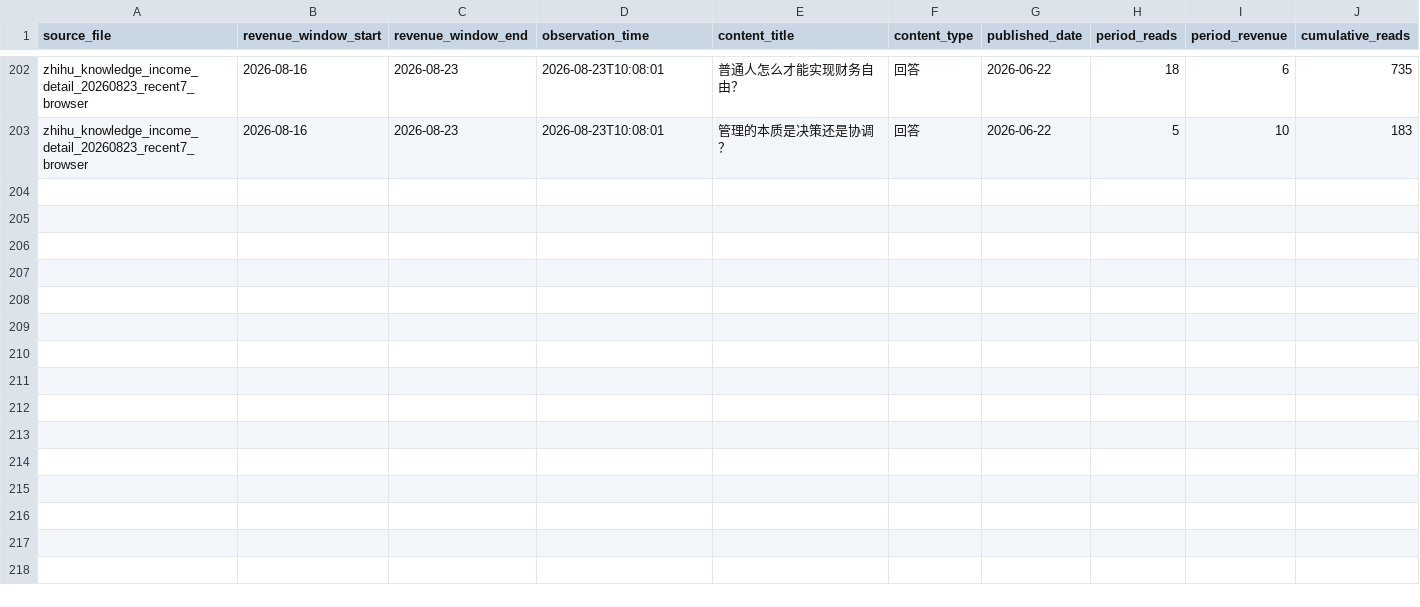
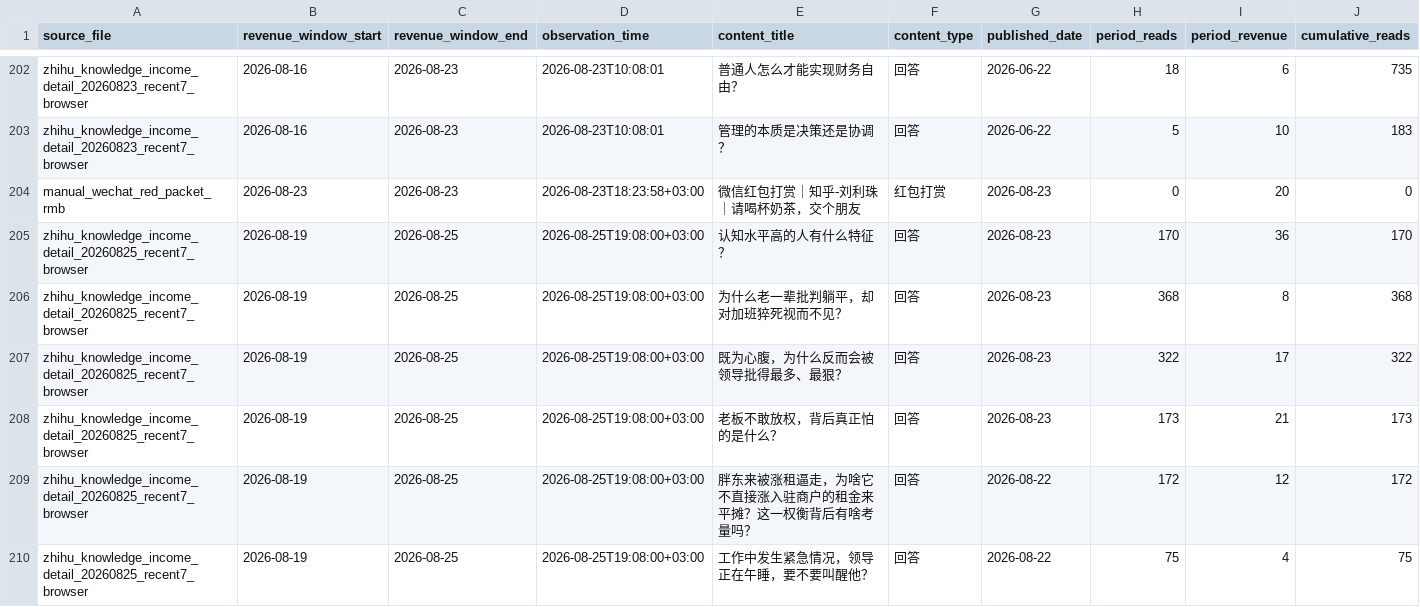
Before and after one commit to hfc59529-source/zhihu-os, a CSV file: data/revenue_observations.csv, drawn as a sheet; only a part is shown, gaps mark what is left out; rows hold the shown columns only; the diff names each change by its address in the sheet, - before the commit and + after, or states it on an @@ line.

```diff
--- a/data/revenue_observations.csv
+++ b/data/revenue_observations.csv
+row 204: manual_wechat_red_packet_rmb | 2026-08-23 | 2026-08-23 | 2026-08-23T18:23:58+03:00 | 微信红包打赏｜知乎-刘利珠｜请喝杯奶茶，交个朋友 | 红包打赏 | 2026-08-23 | 0 | 20 | 0
+row 205: zhihu_knowledge_income_detail_20260825_recent7_browser | 2026-08-19 | 2026-08-25 | 2026-08-25T19:08:00+03:00 | 认知水平高的人有什么特征？ | 回答 | 2026-08-23 | 170 | 36 | 170
+row 206: zhihu_knowledge_income_detail_20260825_recent7_browser | 2026-08-19 | 2026-08-25 | 2026-08-25T19:08:00+03:00 | 为什么老一辈批判躺平，却对加班猝死视而不见？ | 回答 | 2026-08-23 | 368 | 8 | 368
+row 207: zhihu_knowledge_income_detail_20260825_recent7_browser | 2026-08-19 | 2026-08-25 | 2026-08-25T19:08:00+03:00 | 既为心腹，为什么反而会被领导批得最多、最狠？ | 回答 | 2026-08-23 | 322 | 17 | 322
+row 208: zhihu_knowledge_income_detail_20260825_recent7_browser | 2026-08-19 | 2026-08-25 | 2026-08-25T19:08:00+03:00 | 老板不敢放权，背后真正怕的是什么？ | 回答 | 2026-08-23 | 173 | 21 | 173
+row 209: zhihu_knowledge_income_detail_20260825_recent7_browser | 2026-08-19 | 2026-08-25 | 2026-08-25T19:08:00+03:00 | 胖东来被涨租逼走，为啥它不直接涨入驻商户的租金来平摊？这一权衡背后有啥考量吗？ | 回答 | 2026-08-22 | 172 | 12 | 172
+row 210: zhihu_knowledge_income_detail_20260825_recent7_browser | 2026-08-19 | 2026-08-25 | 2026-08-25T19:08:00+03:00 | 工作中发生紧急情况，领导正在午睡，要不要叫醒他？ | 回答 | 2026-08-22 | 75 | 4 | 75
```
Also changed, not shown: data/l0_content_assets.csv, data/review_data_snapshots.csv, 3 other files.
